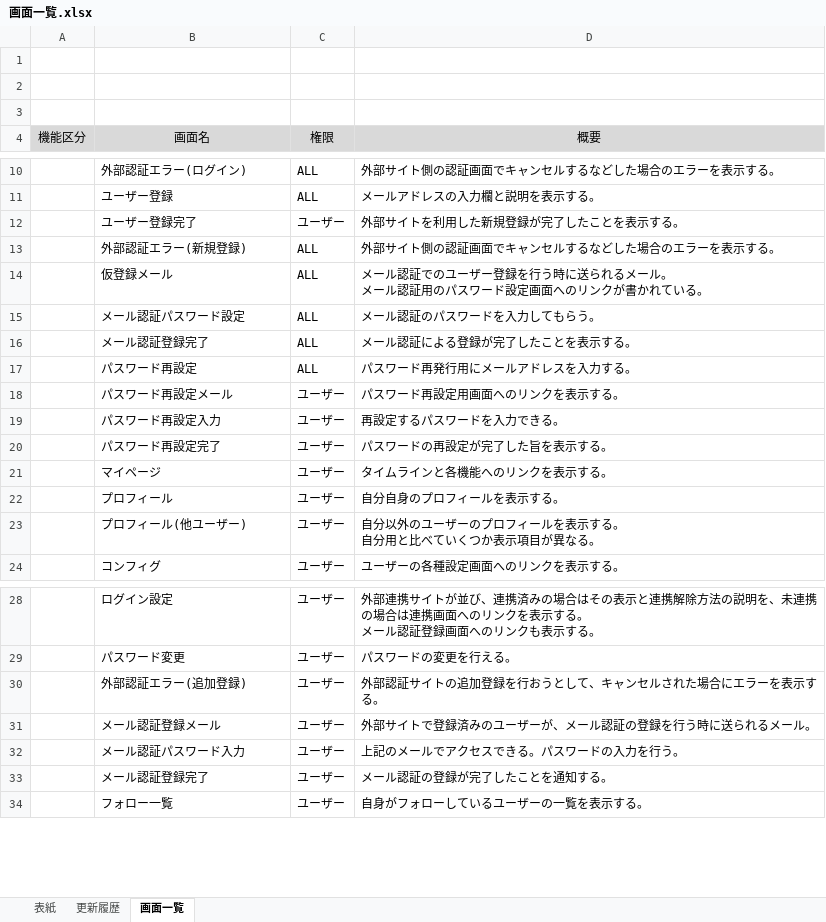
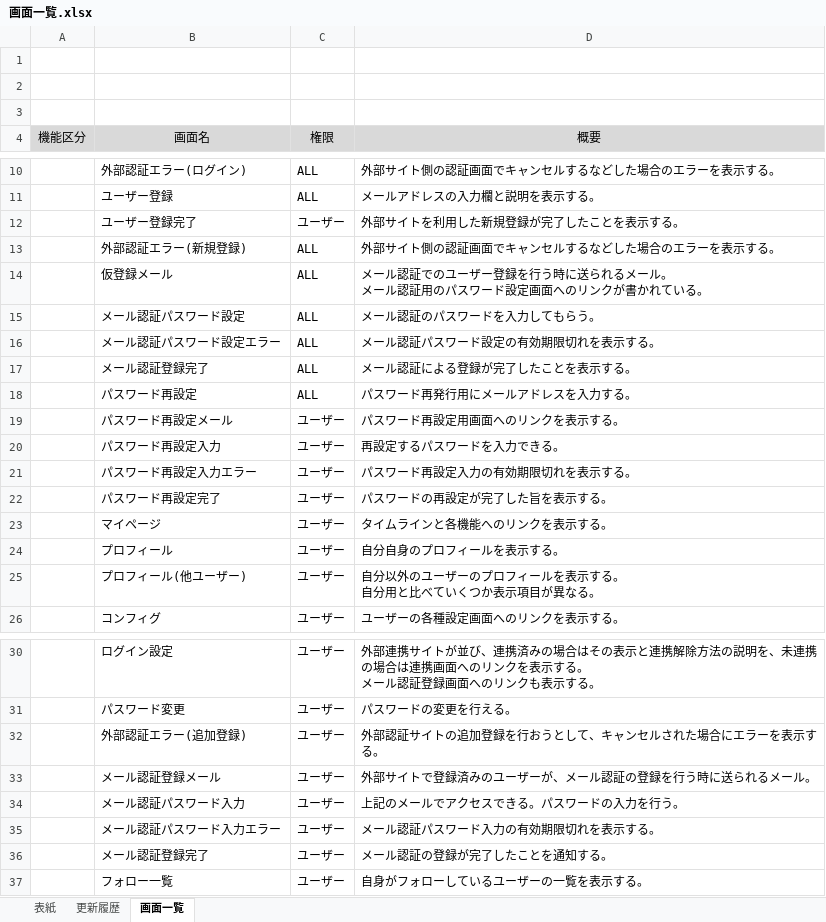
Before and after one commit to hucklefriend/hgs3, an Excel workbook: documents/layout/画面一覧.xlsx, sheet 画面一覧, drawn as a sheet; only a part is shown, gaps mark what is left out; values as stored, in another font and other column widths than the file's, no borders; charts and pictures not drawn; the diff names each change by its address in the sheet, - before the commit and + after, or states it on an @@ line.

```diff
--- a/documents/layout/画面一覧.xlsx (sheet 画面一覧)
+++ b/documents/layout/画面一覧.xlsx (sheet 画面一覧)
+row 16:  | メール認証パスワード設定エラー | ALL | メール認証パスワード設定の有効期限切れを表示する。
+row 21:  | パスワード再設定入力エラー | ユーザー | パスワード再設定入力の有効期限切れを表示する。
+row 35:  | メール認証パスワード入力エラー | ユーザー | メール認証パスワード入力の有効期限切れを表示する。
```
Also changed, not shown: documents/layout/画面遷移図.xlsx.
